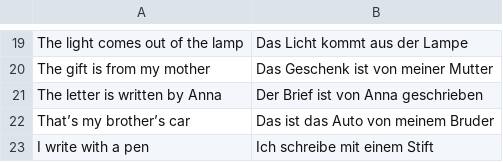
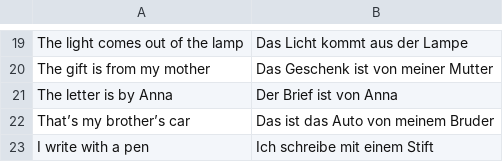
Before and after one commit to kannancmohan/lingoanki, a CSV file: data/german/001/preposition/preposition_1_examples.csv, drawn as a sheet; only a part is shown, gaps mark what is left out.

```diff
--- a/data/german/001/preposition/preposition_1_examples.csv
+++ b/data/german/001/preposition/preposition_1_examples.csv
@@ -20,3 +20,3 @@ The light comes out of the lamp,Das Licht kommt aus der Lampe
 The gift is from my mother,Das Geschenk ist von meiner Mutter
-The letter is written by Anna,Der Brief ist von Anna geschrieben
+The letter is by Anna,Der Brief ist von Anna
 That’s my brother’s car,Das ist das Auto von meinem Bruder
```
Also changed, not shown: data/german/001/vocab/vocab_1.csv.
